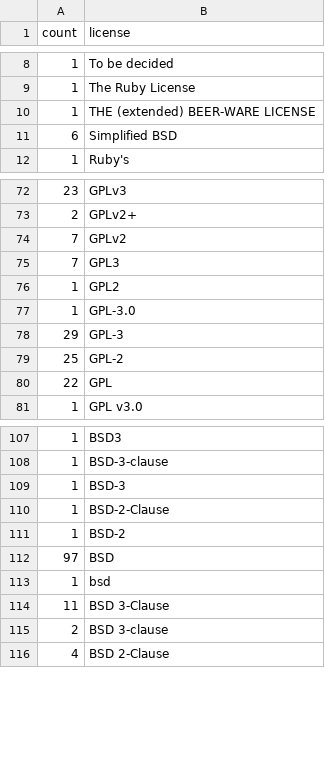
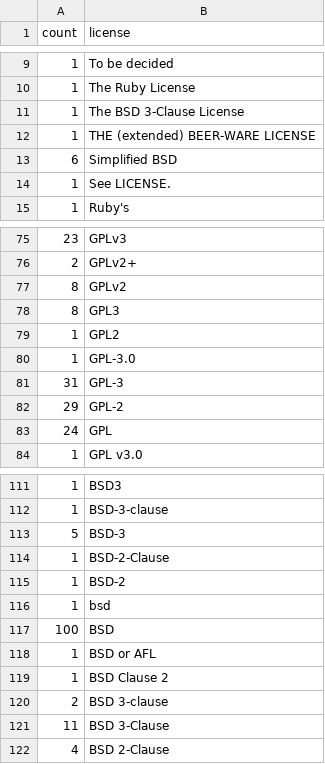
Before and after one commit to bf4/gemproject, a CSV file: license_usage.csv, drawn as a sheet; only a part is shown, gaps mark what is left out; the diff covers the shown part only.

Commit message:
Update license usage

```diff
--- a/license_usage.csv
+++ b/license_usage.csv
@@ -9,4 +10,6 @@ count,license
 1,"The Ruby License"
+1,"The BSD 3-Clause License"
 1,"THE (extended) BEER-WARE LICENSE"
 6,"Simplified BSD"
+1,"See LICENSE."
 1,"Ruby's"
@@ -73,9 +76,9 @@ count,license
 2,"GPLv2+"
-7,"GPLv2"
-7,"GPL3"
+8,"GPLv2"
+8,"GPL3"
 1,"GPL2"
 1,"GPL-3.0"
-29,"GPL-3"
-25,"GPL-2"
-22,"GPL"
+31,"GPL-3"
+29,"GPL-2"
+24,"GPL"
 1,"GPL v3.0"
@@ -108,9 +112,11 @@ count,license
 1,"BSD-3-clause"
-1,"BSD-3"
+5,"BSD-3"
 1,"BSD-2-Clause"
 1,"BSD-2"
-97,"BSD"
 1,"bsd"
+100,"BSD"
+1,"BSD or AFL"
+1,"BSD Clause 2"
+2,"BSD 3-clause"
 11,"BSD 3-Clause"
-2,"BSD 3-clause"
 4,"BSD 2-Clause"
```
Also changed, not shown: 4 added rows, 4 moved rows and 11 edited cells elsewhere in this file.
